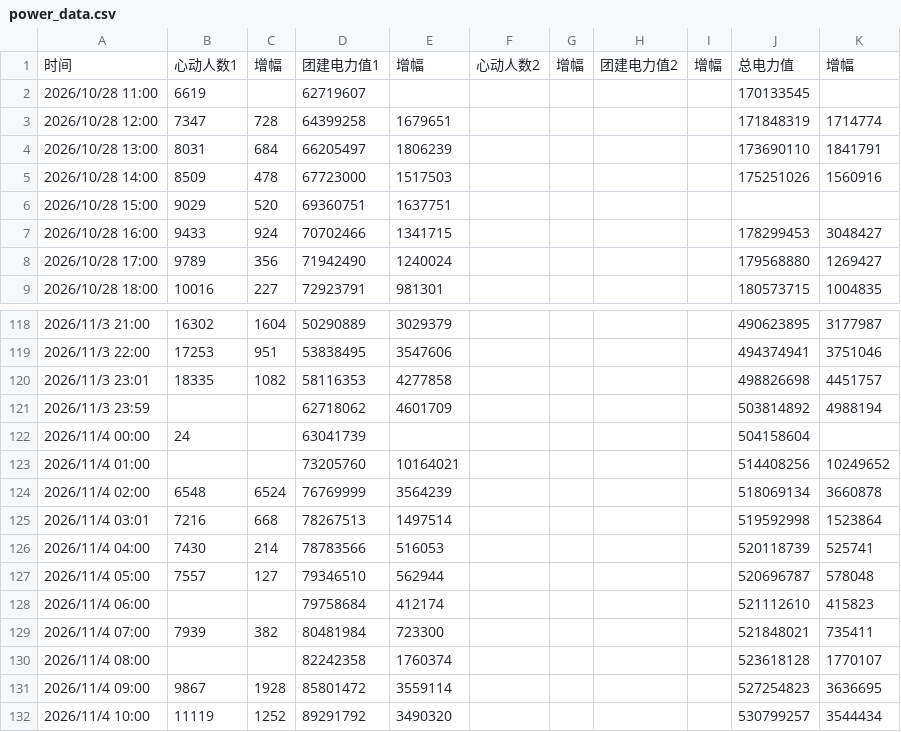
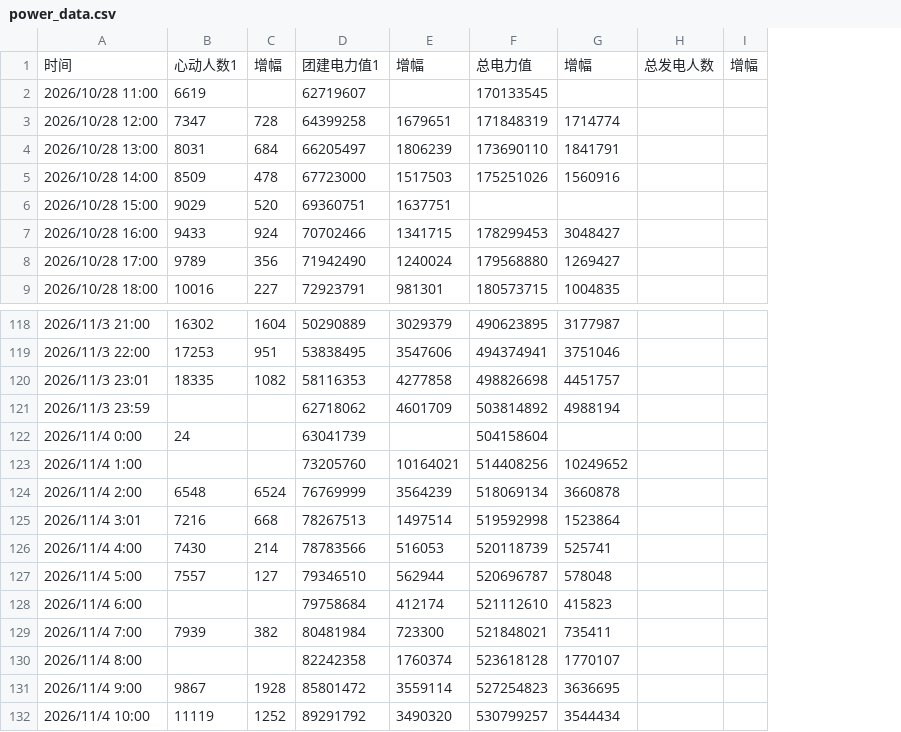
Before and after one commit to haanhaanL/my-power-data, a CSV file: power_data.csv, drawn as a sheet; only a part is shown, gaps mark what is left out; removed rows and columns are numbered as before the commit, all else as after; the diff covers the shown part only; the diff names each change by its address in the sheet, - before the commit and + after, or states it on an @@ line.

Commit message:
Update power_data.csv

```diff
--- a/power_data.csv
+++ b/power_data.csv
-column F, row 1: 心动人数2
-column G, row 1: 增幅
-column H, row 1: 团建电力值2
-column I, row 1: 增幅
+column H, row 1: 总发电人数
+column I, row 1: 增幅
-A122: 2026/11/4 00:00
+A122: 2026/11/4 0:00
-A123: 2026/11/4 01:00
+A123: 2026/11/4 1:00
-A124: 2026/11/4 02:00
+A124: 2026/11/4 2:00
-A125: 2026/11/4 03:01
+A125: 2026/11/4 3:01
-A126: 2026/11/4 04:00
+A126: 2026/11/4 4:00
-A127: 2026/11/4 05:00
+A127: 2026/11/4 5:00
-A128: 2026/11/4 06:00
+A128: 2026/11/4 6:00
-A129: 2026/11/4 07:00
+A129: 2026/11/4 7:00
-A130: 2026/11/4 08:00
+A130: 2026/11/4 8:00
-A131: 2026/11/4 09:00
+A131: 2026/11/4 9:00
```
Also changed, not shown: 7 edited cells elsewhere in this file.
